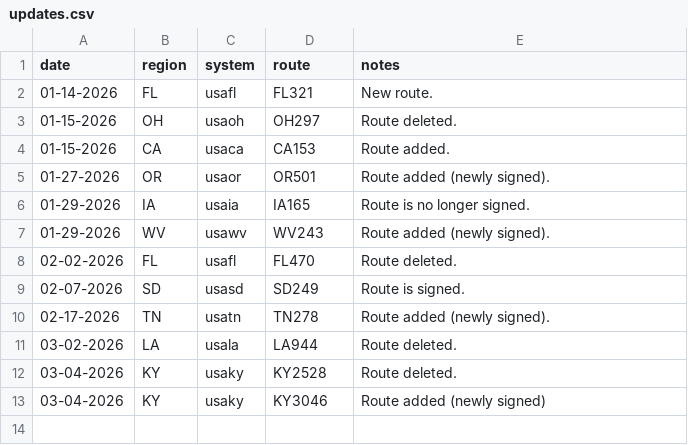
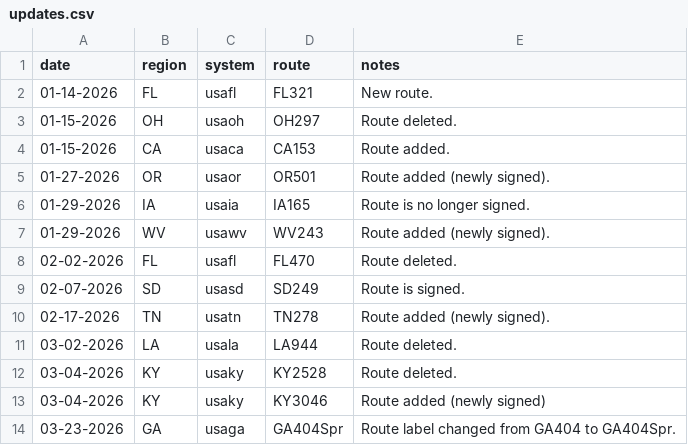
Before and after one commit to Highway-Photo-Project/PhotoData, a CSV file: updates.csv, drawn as a sheet; the diff names each change by its address in the sheet, - before the commit and + after, or states it on an @@ line.

Commit message:
Update route label in updates.csv

```diff
--- a/updates.csv
+++ b/updates.csv
+row 14: 03-23-2026 | GA | usaga | GA404Spr | Route label changed from GA404 to GA404Spr.
```
